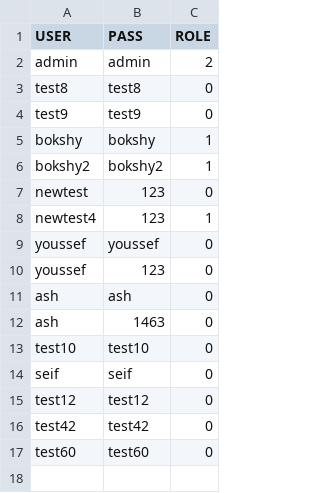
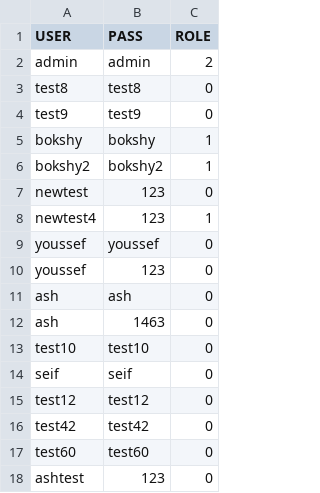
Before and after one commit to dizzydroid/ASU_JuniorProject, a CSV file: src/main/java/com/byteWise/filesystem/Users.csv, drawn as a sheet; the diff names each change by its address in the sheet, - before the commit and + after, or states it on an @@ line.

```diff
--- a/src/main/java/com/byteWise/filesystem/Users.csv
+++ b/src/main/java/com/byteWise/filesystem/Users.csv
+row 18: ashtest | 123 | 0
```
Also changed, not shown: 10 other files.
